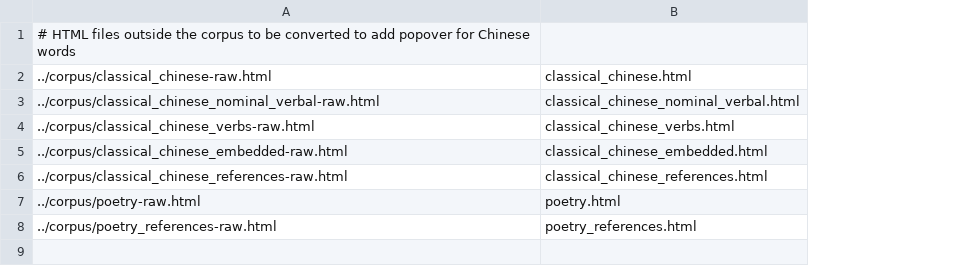
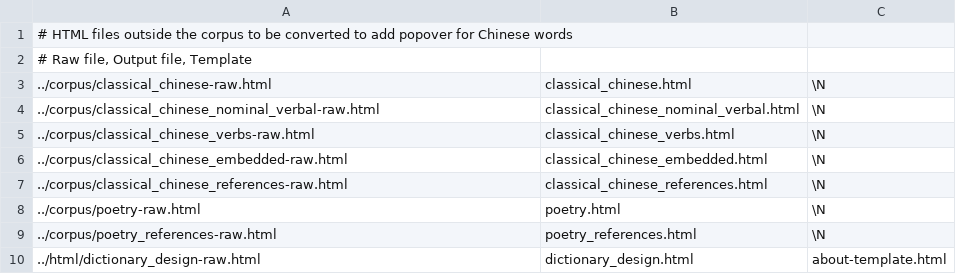
Before and after one commit to alexamies/chinesenotes.com, a CSV file: data/corpus/html-conversion.csv, drawn as a sheet; addresses are those after the commit; the diff names each change by its address in the sheet, - before the commit and + after, or states it on an @@ line.

Commit message:
HTML template processing and some HTML pages.

```diff
--- a/data/corpus/html-conversion.csv
+++ b/data/corpus/html-conversion.csv
+column C, rows 3-9: all \N
+row 2: # Raw file, Output file, Template
+row 10: ../html/dictionary_design-raw.html | dictionary_design.html | about-template.html
```
Also changed, not shown: 16 other files.
